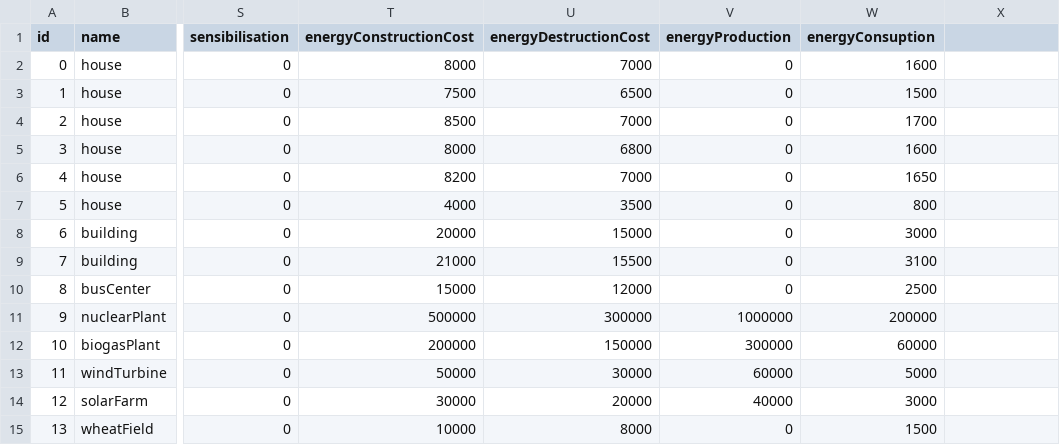
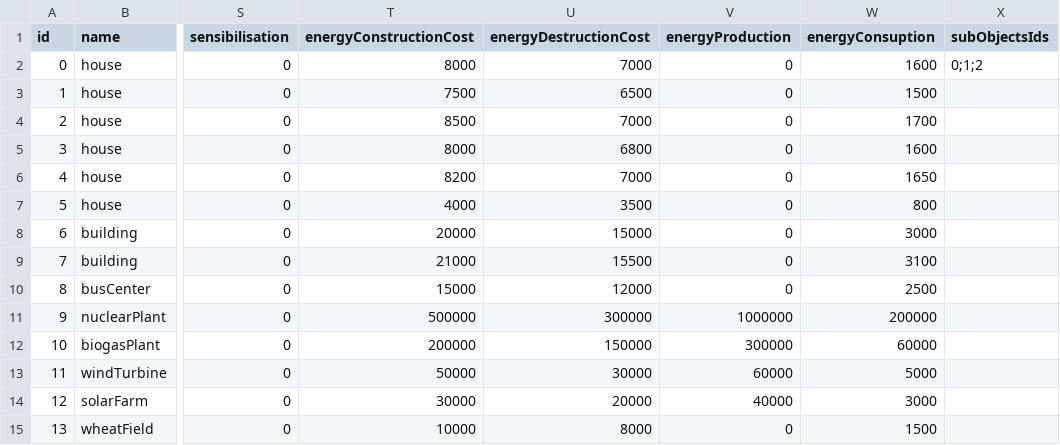
Before and after one commit to Mariusfaitducode/EcoQuestXR, a CSV file: Assets/Resources/Csv/objects.csv, drawn as a sheet; only a part is shown, gaps mark what is left out; the diff names each change by its address in the sheet, - before the commit and + after, or states it on an @@ line.

Commit message:
start model gestion and link objects and subObjects

```diff
--- a/Assets/Resources/Csv/objects.csv
+++ b/Assets/Resources/Csv/objects.csv
-X1: (empty)
+X1: subObjectsIds
-X2 (subObjectsIds): (empty)
+X2 (subObjectsIds): 0;1;2
```
Also changed, not shown: 41 other files.
